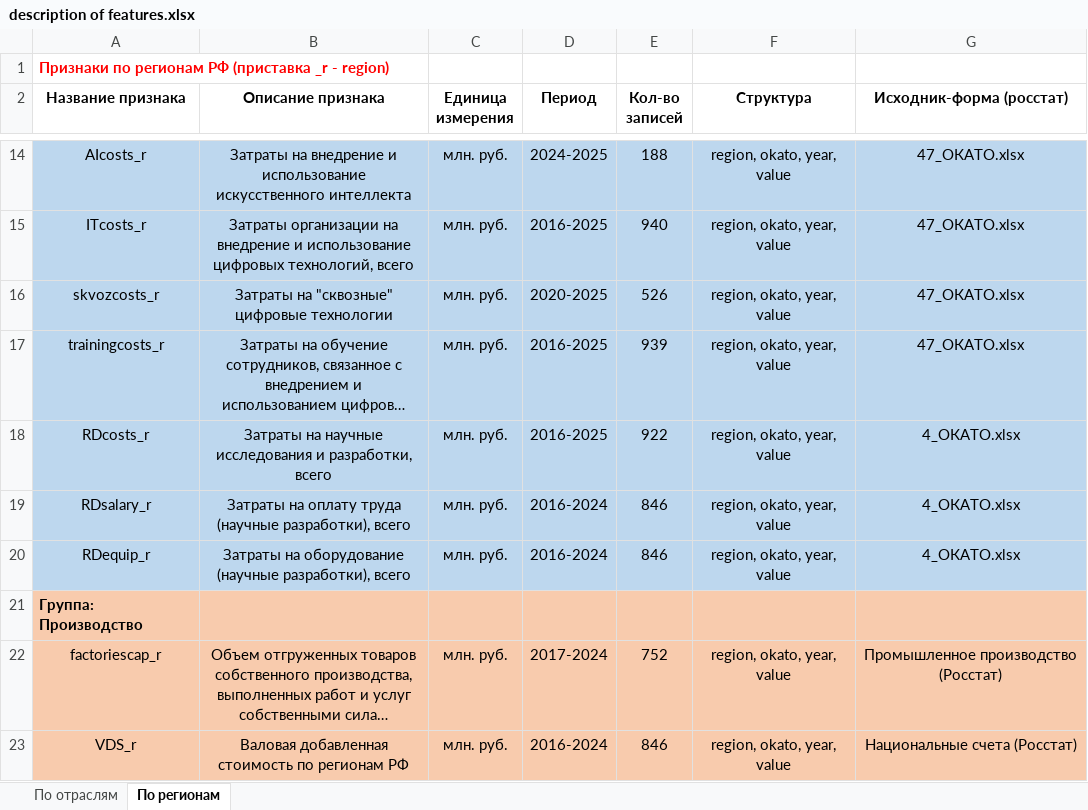
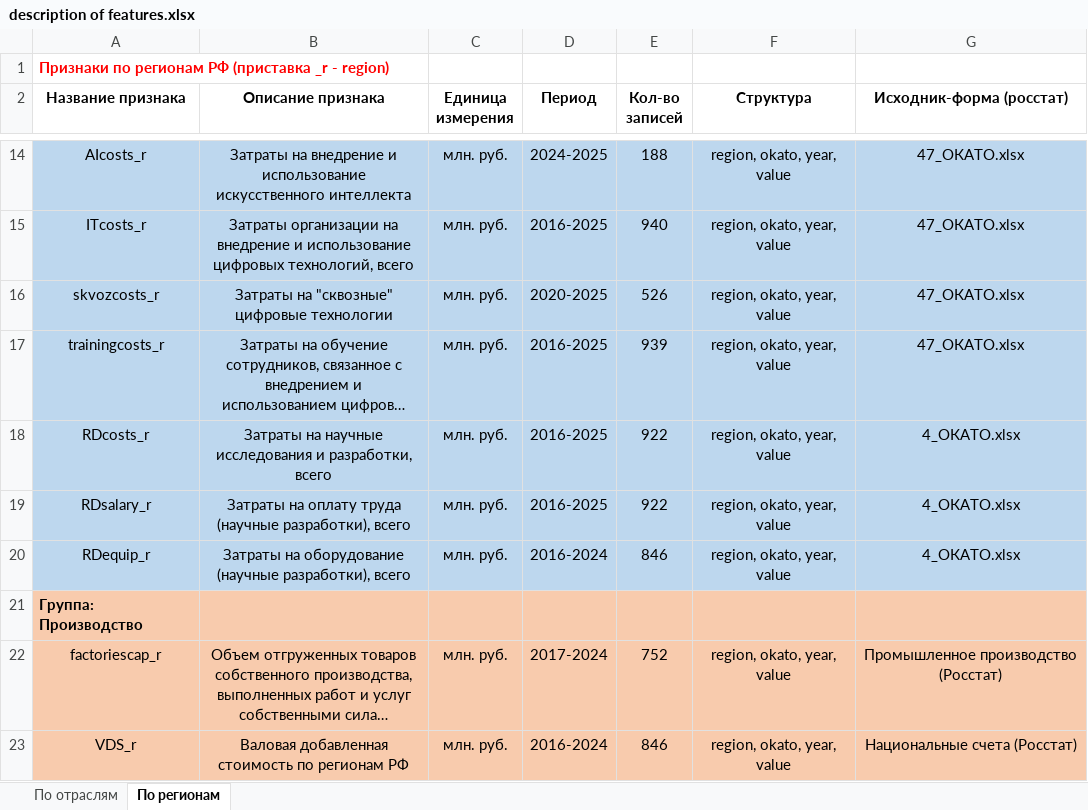
Before and after one commit to aghajanyan/ITMO-3, an Excel workbook: description of features.xlsx, sheet По регионам, drawn as a sheet; only a part is shown, gaps mark what is left out; long unchanged cells end in …; values as stored, in another font and other column widths than the file's, no borders; the diff names each change by its address in the sheet, - before the commit and + after, or states it on an @@ line.

Commit message:
upd. RDsalary_r (data for 2025)

```diff
--- a/description of features.xlsx (sheet По регионам)
+++ b/description of features.xlsx (sheet По регионам)
-D19 (Период): 2016-2024
+D19 (Период): 2016-2025
-E19 (Кол-во записей): 846
+E19 (Кол-во записей): 922
```
Also changed, not shown: 1 other file.
